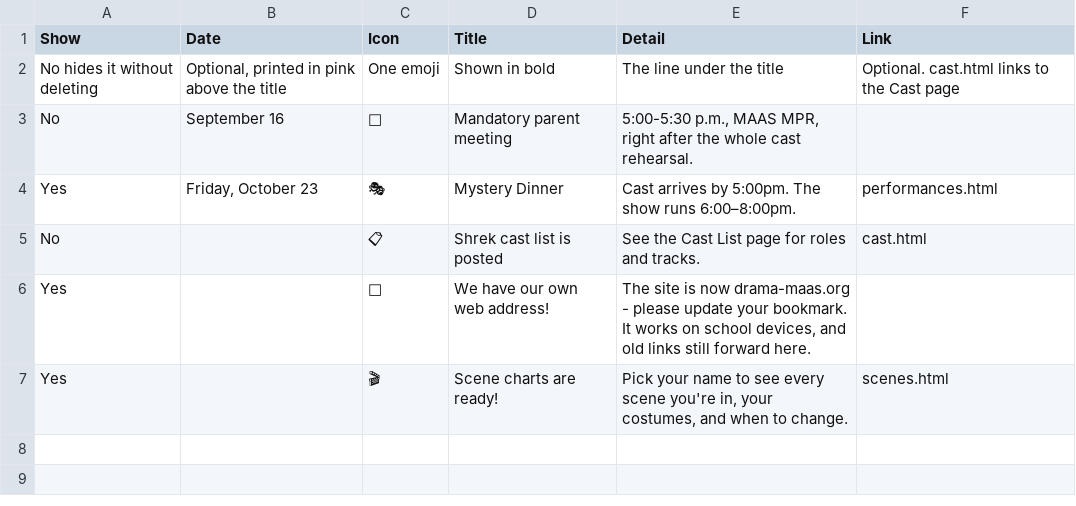
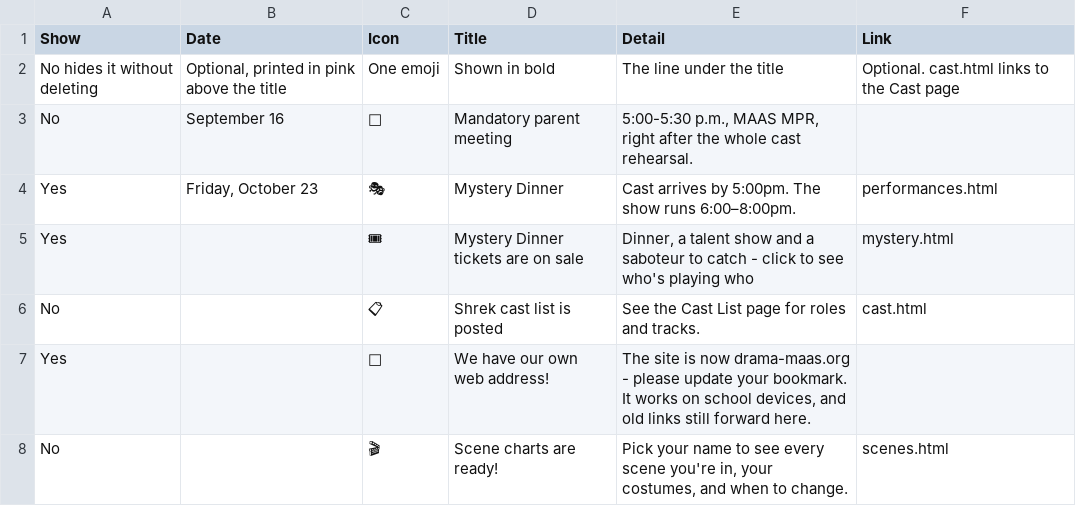
Before and after one commit to drama-maas/drama-maas.github.io, a CSV file: data/sheet-cache/announcements.csv, drawn as a sheet; addresses are those after the commit; the diff names each change by its address in the sheet, - before the commit and + after, or states it on an @@ line.

```diff
--- a/data/sheet-cache/announcements.csv
+++ b/data/sheet-cache/announcements.csv
+row 5: Yes |  | 🎟 | Mystery Dinner tickets are on sale | Dinner, a talent show and a saboteur to catch - click to see who's playing who | mystery.html
-A8 (Show): Yes
+A8 (Show): No
```
Also changed, not shown: data/sheet-cache/calendar.csv, 1 other file.
